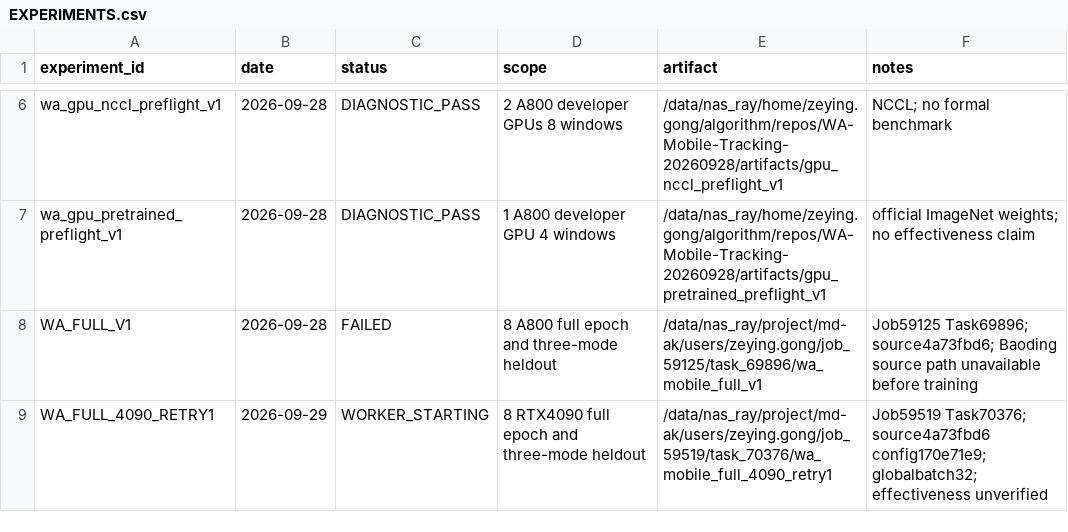
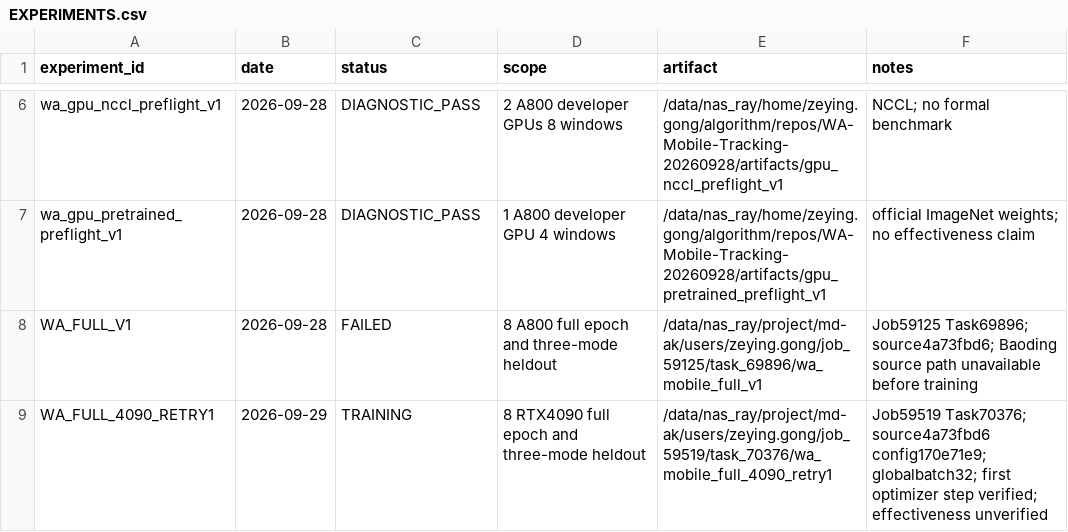
Before and after one commit to Zeying-Gong/OmTrackVLA, a CSV file: EXPERIMENTS.csv, drawn as a sheet; only a part is shown, gaps mark what is left out.

```diff
--- a/EXPERIMENTS.csv
+++ b/EXPERIMENTS.csv
@@ -8,2 +8,2 @@ wa_gpu_pretrained_preflight_v1,2026-09-28,DIAGNOSTIC_PASS,1 A800 developer GPU 4
 WA_FULL_V1,2026-09-28,FAILED,8 A800 full epoch and three-mode heldout,/data/nas_ray/project/md-ak/users/zeying.gong/job_59125/task_69896/wa_mobile_full_v1,Job59125 Task69896; source4a73fbd6; Baoding source path unavailable before training
-WA_FULL_4090_RETRY1,2026-09-29,WORKER_STARTING,8 RTX4090 full epoch and three-mode heldout,/data/nas_ray/project/md-ak/users/zeying.gong/job_59519/task_70376/wa_mobile_full_4090_retry1,Job59519 Task70376; source4a73fbd6 config170e71e9; globalbatch32; effectiveness unverified
+WA_FULL_4090_RETRY1,2026-09-29,TRAINING,8 RTX4090 full epoch and three-mode heldout,/data/nas_ray/project/md-ak/users/zeying.gong/job_59519/task_70376/wa_mobile_full_4090_retry1,Job59519 Task70376; source4a73fbd6 config170e71e9; globalbatch32; first optimizer step verified; effectiveness unverified
```
Also changed, not shown: 3 other files.
